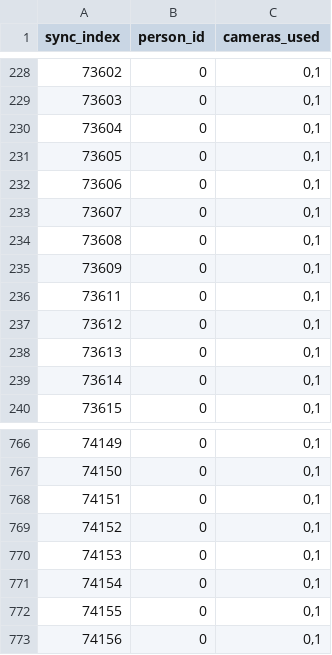
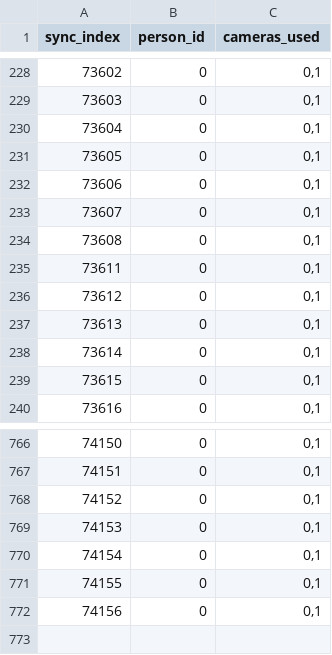
Before and after one commit to jeremydwong/posetrack, a CSV file: output/caliscope/coord_3x1_3/output_3d_poses_tracked.csv_person0_cameras.csv, drawn as a sheet; only a part is shown, gaps mark what is left out; the diff names each change by its address in the sheet, - before the commit and + after, or states it on an @@ line.

```diff
--- a/output/caliscope/coord_3x1_3/output_3d_poses_tracked.csv_person0_cameras.csv
+++ b/output/caliscope/coord_3x1_3/output_3d_poses_tracked.csv_person0_cameras.csv
@@ column A (sync_index) renumbered between rows 235 and 772 @@
-row 773: 74156 | 0 | 0,1
```
Also changed, not shown: 9 other files.
